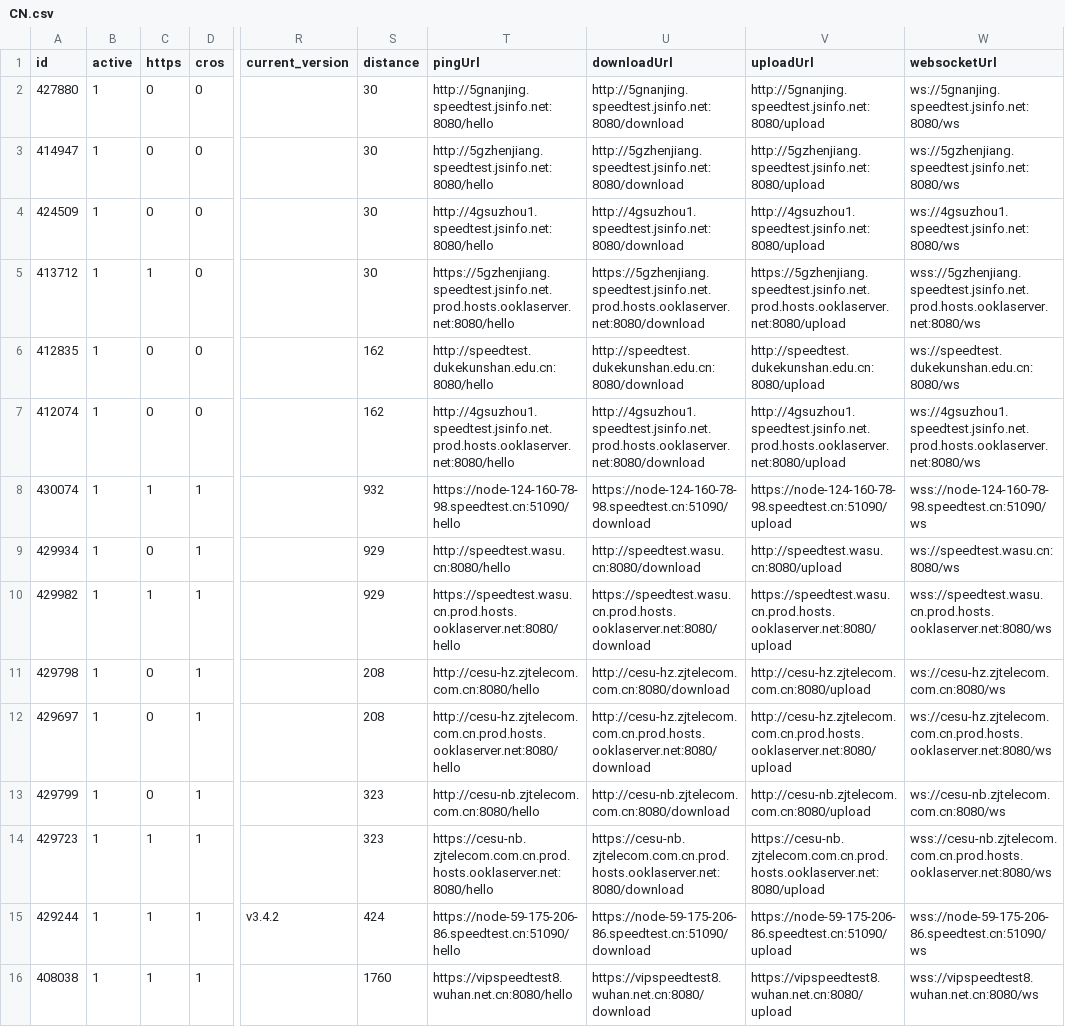
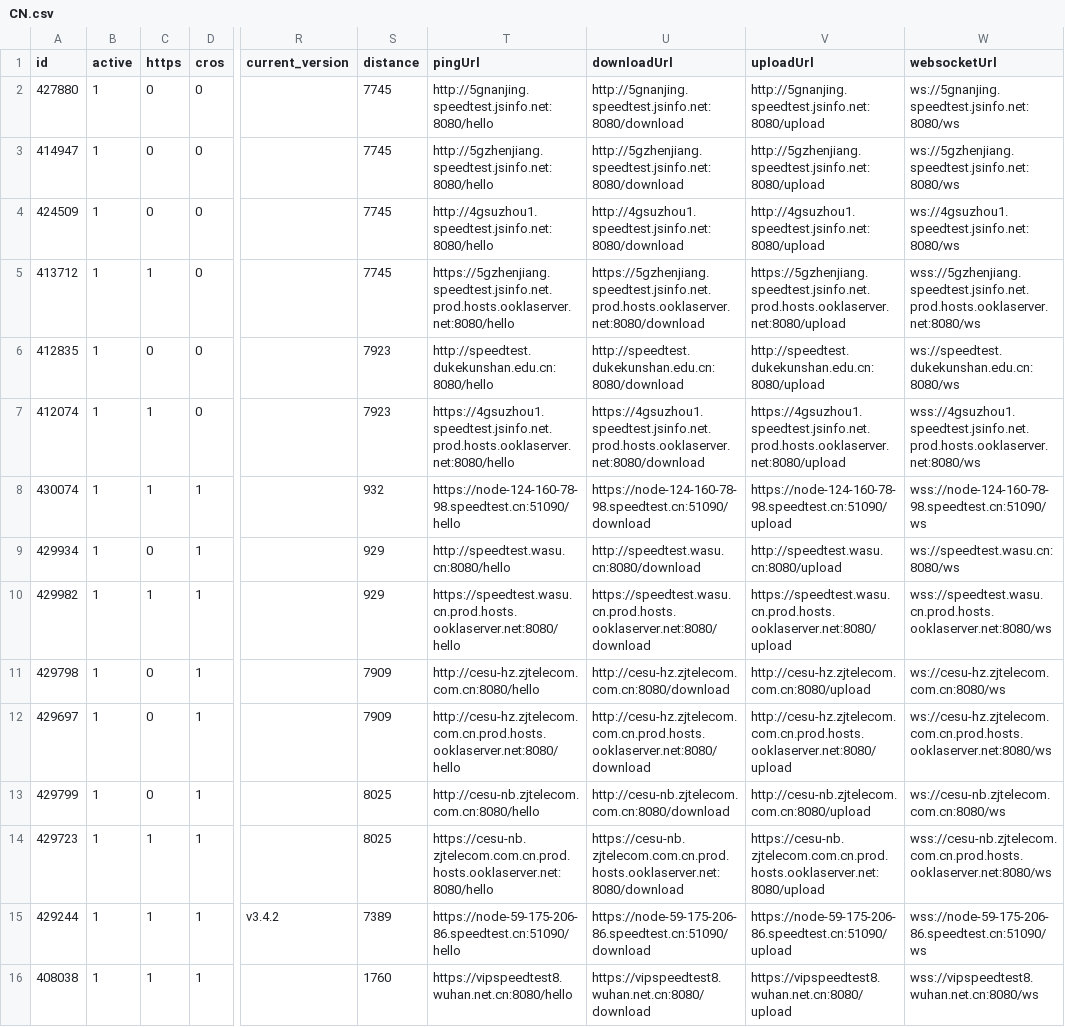
Before and after one commit to spiritLHLS/speedtest.cn-CN-ID, a CSV file: CN.csv, drawn as a sheet; only a part is shown, gaps mark what is left out; the diff covers the shown part only; the diff names each change by its address in the sheet, - before the commit and + after, or states it on an @@ line.

```diff
--- a/CN.csv
+++ b/CN.csv
-S2:S5 (distance): 30
+S2:S5 (distance): 7745
-S6:S7 (distance): 162
+S6:S7 (distance): 7923
-C7 (https): 0
+C7 (https): 1
-T7 (pingUrl): http://4gsuzhou1.speedtest.jsinfo.net.prod.hosts.ooklaserver.net:8080/hello
+T7 (pingUrl): https://4gsuzhou1.speedtest.jsinfo.net.prod.hosts.ooklaserver.net:8080/hello
-U7 (downloadUrl): http://4gsuzhou1.speedtest.jsinfo.net.prod.hosts.ooklaserver.net:8080/download
+U7 (downloadUrl): https://4gsuzhou1.speedtest.jsinfo.net.prod.hosts.ooklaserver.net:8080/download
-V7 (uploadUrl): http://4gsuzhou1.speedtest.jsinfo.net.prod.hosts.ooklaserver.net:8080/upload
+V7 (uploadUrl): https://4gsuzhou1.speedtest.jsinfo.net.prod.hosts.ooklaserver.net:8080/upload
-W7 (websocketUrl): ws://4gsuzhou1.speedtest.jsinfo.net.prod.hosts.ooklaserver.net:8080/ws
+W7 (websocketUrl): wss://4gsuzhou1.speedtest.jsinfo.net.prod.hosts.ooklaserver.net:8080/ws
-S11:S12 (distance): 208
+S11:S12 (distance): 7909
-S13:S14 (distance): 323
+S13:S14 (distance): 8025
-S15 (distance): 424
+S15 (distance): 7389
```
Also changed, not shown: 27 edited cells elsewhere in this file, mobile.csv, telecom.csv, 1 other file.
